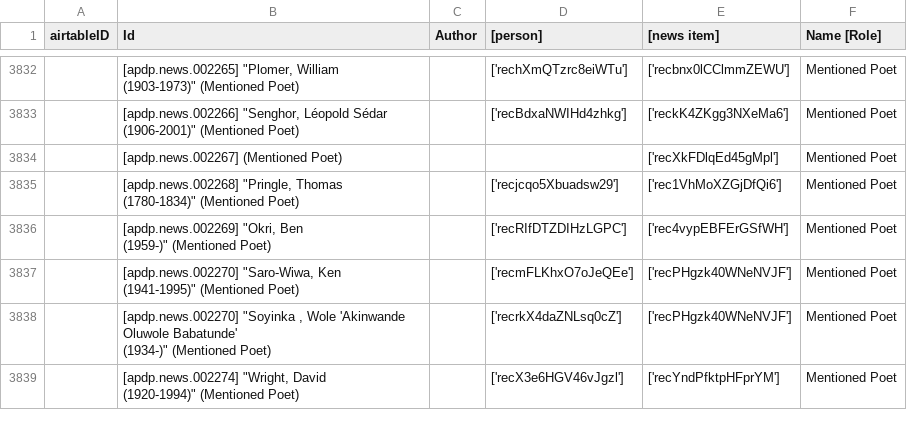
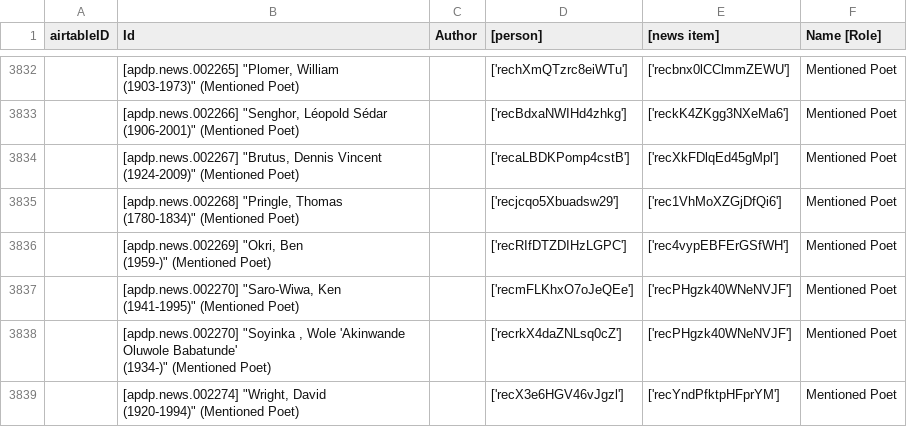
Before and after one commit to CDRH/data_african_poetics, a CSV file: scripts/airtableExport/csv/news item roles [join].csv, drawn as a sheet; only a part is shown, gaps mark what is left out.

Commit message:
update tables from Airtable

```diff
--- a/scripts/airtableExport/csv/news item roles [join].csv
+++ b/scripts/airtableExport/csv/news item roles [join].csv
@@ -7659,3 +7659,4 @@
 (1906-2001)"" (Mentioned Poet)","","['recBdxaNWIHd4zhkg']","['reckK4ZKgg3NXeMa6']","Mentioned Poet"
-"","[apdp.news.002267]  (Mentioned Poet)","","","['recXkFDlqEd45gMpl']","Mentioned Poet"
+"","[apdp.news.002267] ""Brutus, Dennis Vincent
+(1924-2009)"" (Mentioned Poet)","","['recaLBDKPomp4cstB']","['recXkFDlqEd45gMpl']","Mentioned Poet"
 "","[apdp.news.002268] ""Pringle, Thomas
```
Also changed, not shown: 3 other files.
